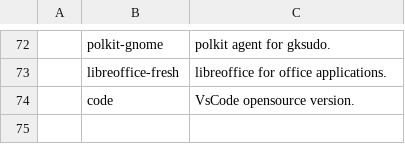
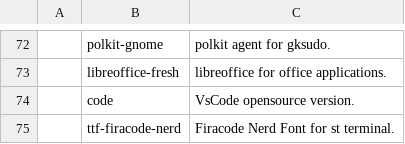
Before and after one commit to shourovrm/LARBS, a CSV file: static/progs.csv, drawn as a sheet; only a part is shown, gaps mark what is left out; the diff names each change by its address in the sheet, - before the commit and + after, or states it on an @@ line.

Commit message:
Update progs.csv

```diff
--- a/static/progs.csv
+++ b/static/progs.csv
+row 75:  | ttf-firacode-nerd | Firacode Nerd Font for st terminal.
```
